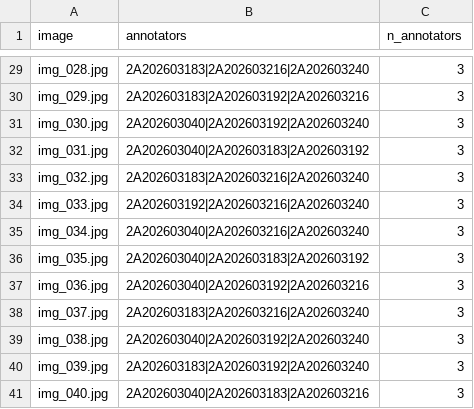
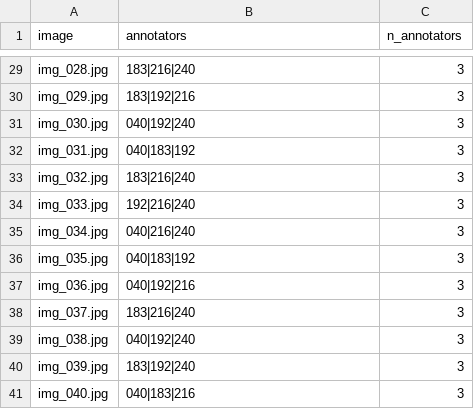
Before and after one commit to VinUni-AI20k/K5-L23-Day07-Guideline-Taxonomy-QC, a CSV file: submission/qc/assignment.csv, drawn as a sheet; only a part is shown, gaps mark what is left out; the diff covers the shown part only; the diff names each change by its address in the sheet, - before the commit and + after, or states it on an @@ line.

```diff
--- a/submission/qc/assignment.csv
+++ b/submission/qc/assignment.csv
-B29 (annotators): 2A202603183|2A202603216|2A202603240
+B29 (annotators): 183|216|240
-B30 (annotators): 2A202603183|2A202603192|2A202603216
+B30 (annotators): 183|192|216
-B31 (annotators): 2A202603040|2A202603192|2A202603240
+B31 (annotators): 040|192|240
-B32 (annotators): 2A202603040|2A202603183|2A202603192
+B32 (annotators): 040|183|192
-B33 (annotators): 2A202603183|2A202603216|2A202603240
+B33 (annotators): 183|216|240
-B34 (annotators): 2A202603192|2A202603216|2A202603240
+B34 (annotators): 192|216|240
-B35 (annotators): 2A202603040|2A202603216|2A202603240
+B35 (annotators): 040|216|240
-B36 (annotators): 2A202603040|2A202603183|2A202603192
+B36 (annotators): 040|183|192
-B37 (annotators): 2A202603040|2A202603192|2A202603216
+B37 (annotators): 040|192|216
-B38 (annotators): 2A202603183|2A202603216|2A202603240
+B38 (annotators): 183|216|240
-B39 (annotators): 2A202603040|2A202603192|2A202603240
+B39 (annotators): 040|192|240
-B40 (annotators): 2A202603183|2A202603192|2A202603240
+B40 (annotators): 183|192|240
-B41 (annotators): 2A202603040|2A202603183|2A202603216
+B41 (annotators): 040|183|216
```
Also changed, not shown: 27 edited cells elsewhere in this file, 6 other files.
